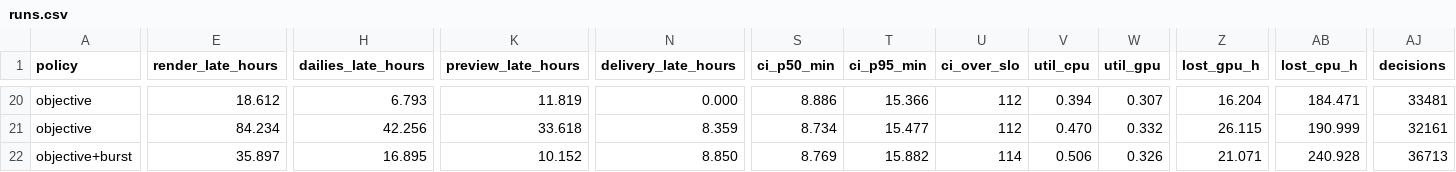
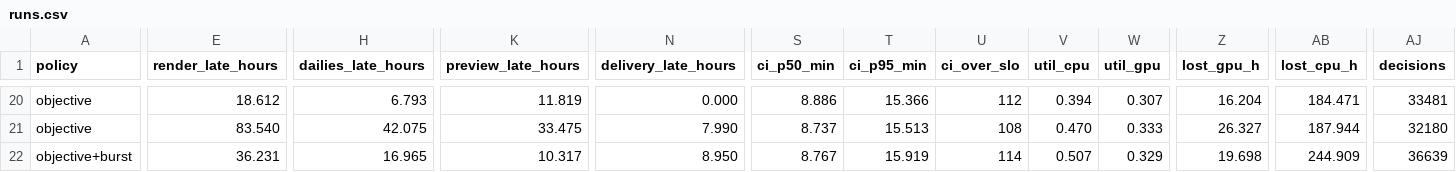
Before and after one commit to Avalanche-io/c4-operator, a CSV file: hack/sim/out/runs.csv, drawn as a sheet; only a part is shown, gaps mark what is left out; the diff covers the shown part only; the diff names each change by its address in the sheet, - before the commit and + after, or states it on an @@ line.

```diff
--- a/hack/sim/out/runs.csv
+++ b/hack/sim/out/runs.csv
-E21 (render_late_hours): 84.234
+E21 (render_late_hours): 83.540
-H21 (dailies_late_hours): 42.256
+H21 (dailies_late_hours): 42.075
-K21 (preview_late_hours): 33.618
+K21 (preview_late_hours): 33.475
-N21 (delivery_late_hours): 8.359
+N21 (delivery_late_hours): 7.990
-S21 (ci_p50_min): 8.734
+S21 (ci_p50_min): 8.737
-T21 (ci_p95_min): 15.477
+T21 (ci_p95_min): 15.513
-U21 (ci_over_slo): 112
+U21 (ci_over_slo): 108
-W21 (util_gpu): 0.332
+W21 (util_gpu): 0.333
-Z21 (lost_gpu_h): 26.115
+Z21 (lost_gpu_h): 26.327
-AB21 (lost_cpu_h): 190.999
+AB21 (lost_cpu_h): 187.944
-AJ21 (decisions): 32161
+AJ21 (decisions): 32180
-E22 (render_late_hours): 35.897
+E22 (render_late_hours): 36.231
-H22 (dailies_late_hours): 16.895
+H22 (dailies_late_hours): 16.965
-K22 (preview_late_hours): 10.152
+K22 (preview_late_hours): 10.317
-N22 (delivery_late_hours): 8.850
+N22 (delivery_late_hours): 8.950
-S22 (ci_p50_min): 8.769
+S22 (ci_p50_min): 8.767
-T22 (ci_p95_min): 15.882
+T22 (ci_p95_min): 15.919
-V22 (util_cpu): 0.506
+V22 (util_cpu): 0.507
-W22 (util_gpu): 0.326
+W22 (util_gpu): 0.329
-Z22 (lost_gpu_h): 21.071
+Z22 (lost_gpu_h): 19.698
-AB22 (lost_cpu_h): 240.928
+AB22 (lost_cpu_h): 244.909
-AJ22 (decisions): 36713
+AJ22 (decisions): 36639
```
Also changed, not shown: 148 edited cells elsewhere in this file, 13 other files.
